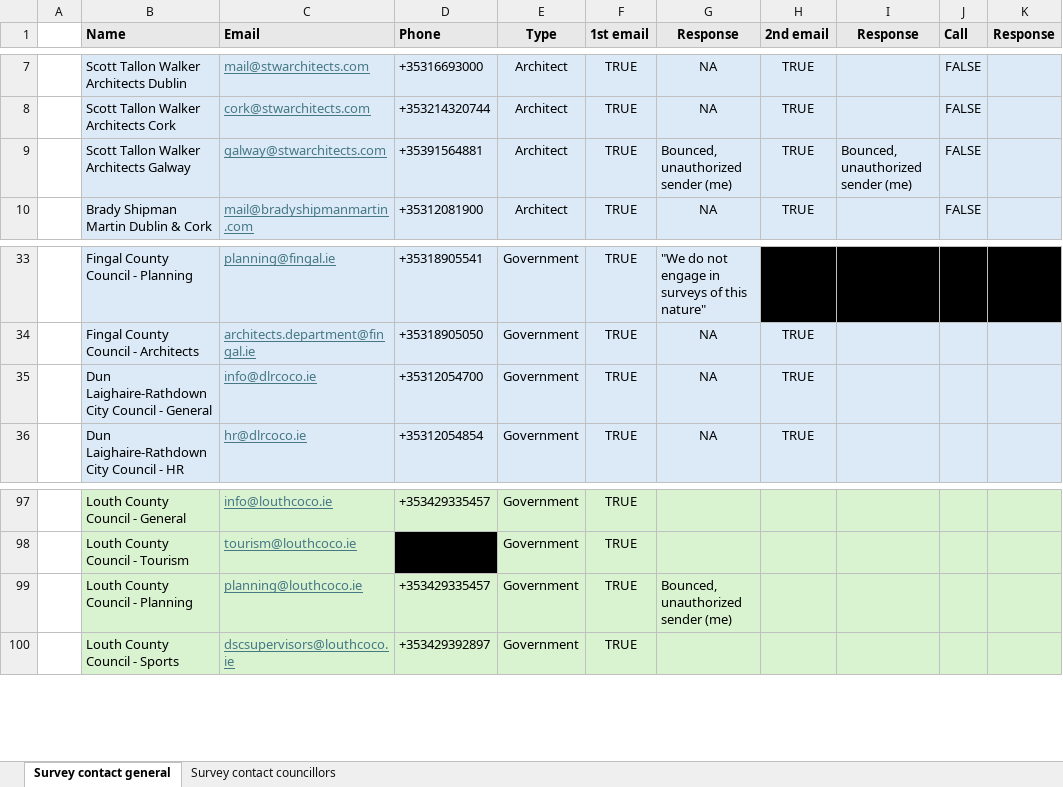
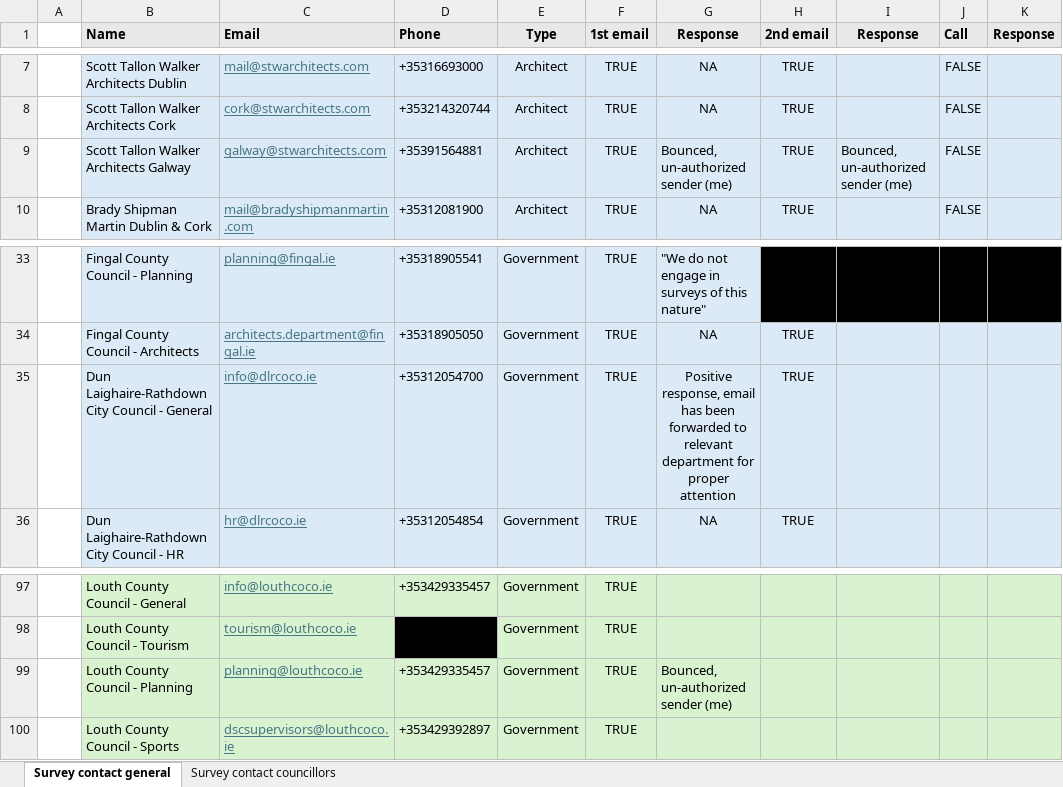
Before and after one commit to 2024-CMPU9010-GROUP-3/PROJECT, an Excel workbook: Documentation/survey/survey_follow-up.xlsx, sheet Survey contact general, drawn as a sheet; only a part is shown, gaps mark what is left out; values as stored, in another font and other column widths than the file's, no borders; the diff names each change by its address in the sheet, - before the commit and + after, or states it on an @@ line.

Commit message:
Update survey_follow-up.xlsx

```diff
--- a/Documentation/survey/survey_follow-up.xlsx (sheet Survey contact general)
+++ b/Documentation/survey/survey_follow-up.xlsx (sheet Survey contact general)
-G9 (Response): Bounced, unauthorized sender (me)
+G9 (Response): Bounced, un-authorized sender (me)
-I9 (Response): Bounced, unauthorized sender (me)
+I9 (Response): Bounced, un-authorized sender (me)
-G35 (Response): NA
+G35 (Response): Positive response, email has been forwarded to relevant department for proper attention
-G99 (Response): Bounced, unauthorized sender (me)
+G99 (Response): Bounced, un-authorized sender (me)
```
